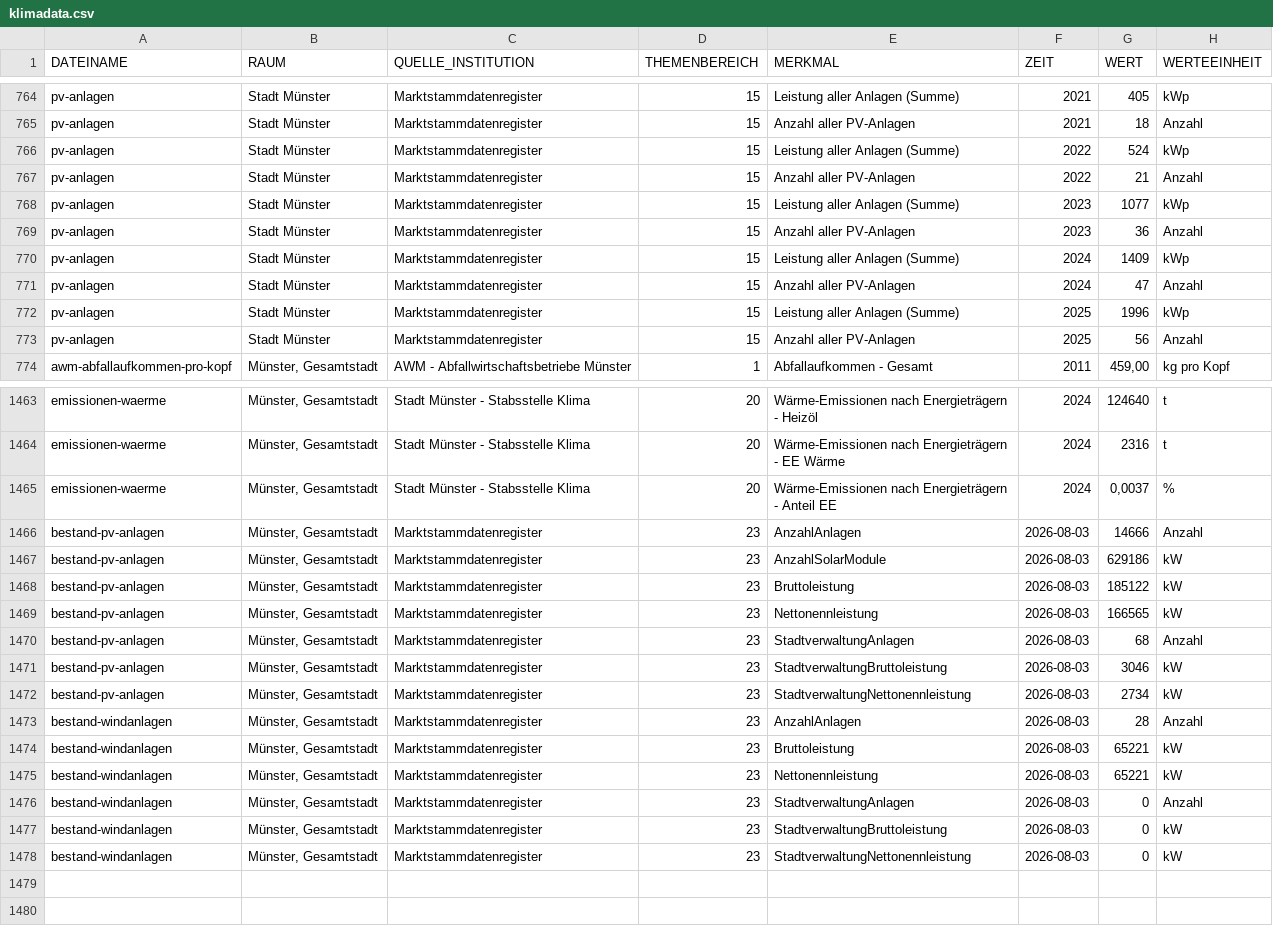
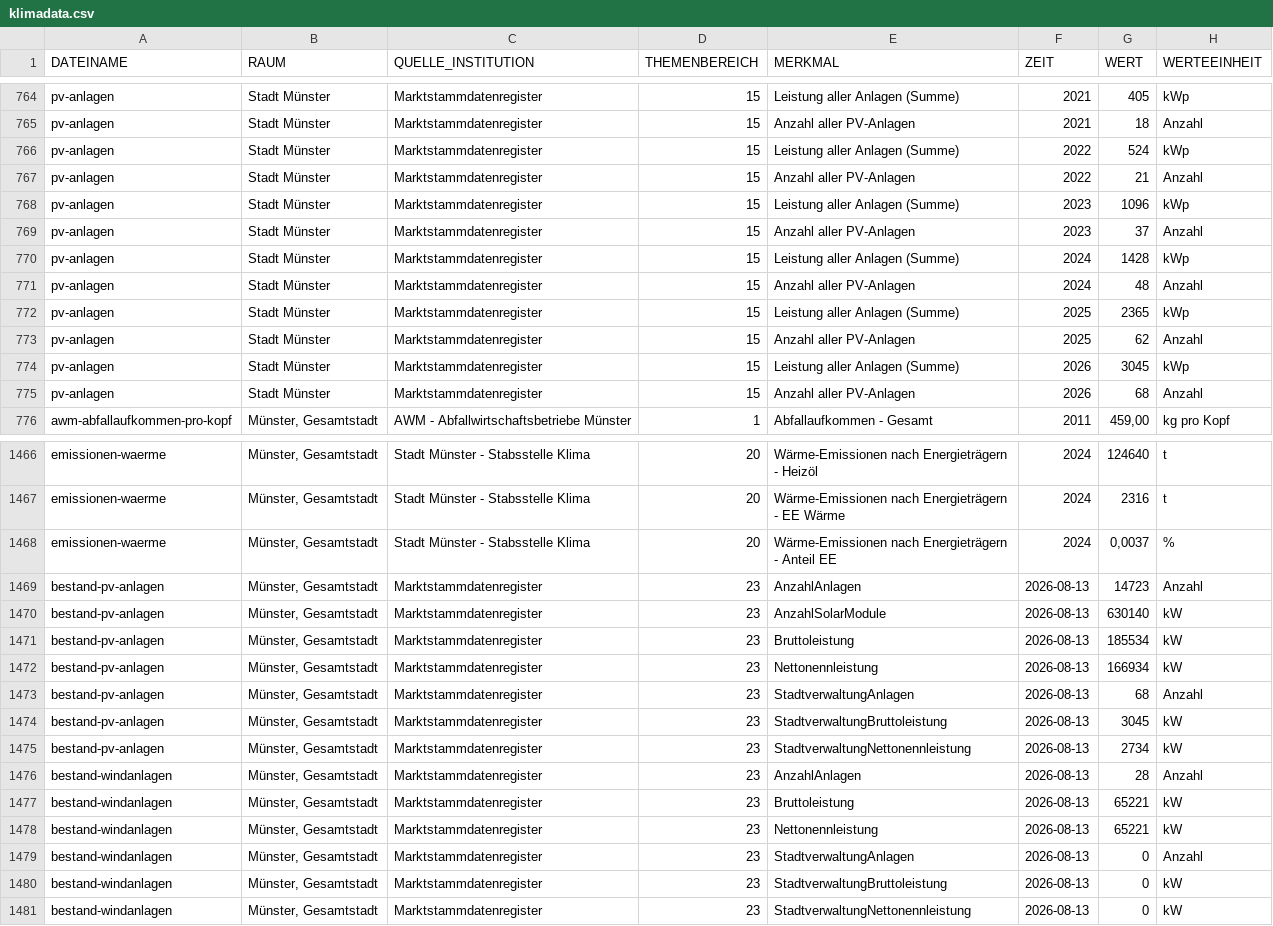
Before and after one commit to od-ms/converter-scripts, a CSV file: klimadashboard/klimadata.csv, drawn as a sheet; only a part is shown, gaps mark what is left out; the diff covers the shown part only.

Commit message:
update busse & solar

```diff
--- a/klimadashboard/klimadata.csv
+++ b/klimadashboard/klimadata.csv
@@ -767,8 +767,10 @@ pv-anlagen;Stadt Münster;Marktstammdatenregister;15;Leistung aller Anlagen (Sum
 pv-anlagen;Stadt Münster;Marktstammdatenregister;15;Anzahl aller PV-Anlagen;2022;21;Anzahl
-pv-anlagen;Stadt Münster;Marktstammdatenregister;15;Leistung aller Anlagen (Summe);2023;1077;kWp
-pv-anlagen;Stadt Münster;Marktstammdatenregister;15;Anzahl aller PV-Anlagen;2023;36;Anzahl
-pv-anlagen;Stadt Münster;Marktstammdatenregister;15;Leistung aller Anlagen (Summe);2024;1409;kWp
-pv-anlagen;Stadt Münster;Marktstammdatenregister;15;Anzahl aller PV-Anlagen;2024;47;Anzahl
-pv-anlagen;Stadt Münster;Marktstammdatenregister;15;Leistung aller Anlagen (Summe);2025;1996;kWp
-pv-anlagen;Stadt Münster;Marktstammdatenregister;15;Anzahl aller PV-Anlagen;2025;56;Anzahl
+pv-anlagen;Stadt Münster;Marktstammdatenregister;15;Leistung aller Anlagen (Summe);2023;1096;kWp
+pv-anlagen;Stadt Münster;Marktstammdatenregister;15;Anzahl aller PV-Anlagen;2023;37;Anzahl
+pv-anlagen;Stadt Münster;Marktstammdatenregister;15;Leistung aller Anlagen (Summe);2024;1428;kWp
+pv-anlagen;Stadt Münster;Marktstammdatenregister;15;Anzahl aller PV-Anlagen;2024;48;Anzahl
+pv-anlagen;Stadt Münster;Marktstammdatenregister;15;Leistung aller Anlagen (Summe);2025;2365;kWp
+pv-anlagen;Stadt Münster;Marktstammdatenregister;15;Anzahl aller PV-Anlagen;2025;62;Anzahl
+pv-anlagen;Stadt Münster;Marktstammdatenregister;15;Leistung aller Anlagen (Summe);2026;3045;kWp
+pv-anlagen;Stadt Münster;Marktstammdatenregister;15;Anzahl aller PV-Anlagen;2026;68;Anzahl
 awm-abfallaufkommen-pro-kopf;Münster, Gesamtstadt;AWM - Abfallwirtschaftsbetriebe Münster;1;Abfallaufkommen - Gesamt;2011;459,00;kg pro Kopf
@@ -1465,14 +1468,14 @@ emissionen-waerme;Münster, Gesamtstadt;Stadt Münster - Stabsstelle Klima;20;W
 emissionen-waerme;Münster, Gesamtstadt;Stadt Münster - Stabsstelle Klima;20;Wärme-Emissionen nach Energieträgern - Anteil EE;2024;0,0037;%
-bestand-pv-anlagen;Münster, Gesamtstadt;Marktstammdatenregister;23;AnzahlAnlagen;2026-08-03;14666;Anzahl
-bestand-pv-anlagen;Münster, Gesamtstadt;Marktstammdatenregister;23;AnzahlSolarModule;2026-08-03;629186;kW
-bestand-pv-anlagen;Münster, Gesamtstadt;Marktstammdatenregister;23;Bruttoleistung;2026-08-03;185122;kW
-bestand-pv-anlagen;Münster, Gesamtstadt;Marktstammdatenregister;23;Nettonennleistung;2026-08-03;166565;kW
-bestand-pv-anlagen;Münster, Gesamtstadt;Marktstammdatenregister;23;StadtverwaltungAnlagen;2026-08-03;68;Anzahl
-bestand-pv-anlagen;Münster, Gesamtstadt;Marktstammdatenregister;23;StadtverwaltungBruttoleistung;2026-08-03;3046;kW
-bestand-pv-anlagen;Münster, Gesamtstadt;Marktstammdatenregister;23;StadtverwaltungNettonennleistung;2026-08-03;2734;kW
-bestand-windanlagen;Münster, Gesamtstadt;Marktstammdatenregister;23;AnzahlAnlagen;2026-08-03;28;Anzahl
-bestand-windanlagen;Münster, Gesamtstadt;Marktstammdatenregister;23;Bruttoleistung;2026-08-03;65221;kW
-bestand-windanlagen;Münster, Gesamtstadt;Marktstammdatenregister;23;Nettonennleistung;2026-08-03;65221;kW
-bestand-windanlagen;Münster, Gesamtstadt;Marktstammdatenregister;23;StadtverwaltungAnlagen;2026-08-03;0;Anzahl
-bestand-windanlagen;Münster, Gesamtstadt;Marktstammdatenregister;23;StadtverwaltungBruttoleistung;2026-08-03;0;kW
-bestand-windanlagen;Münster, Gesamtstadt;Marktstammdatenregister;23;StadtverwaltungNettonennleistung;2026-08-03;0;kW
+bestand-pv-anlagen;Münster, Gesamtstadt;Marktstammdatenregister;23;AnzahlAnlagen;2026-08-13;14723;Anzahl
+bestand-pv-anlagen;Münster, Gesamtstadt;Marktstammdatenregister;23;AnzahlSolarModule;2026-08-13;630140;kW
+bestand-pv-anlagen;Münster, Gesamtstadt;Marktstammdatenregister;23;Bruttoleistung;2026-08-13;185534;kW
+bestand-pv-anlagen;Münster, Gesamtstadt;Marktstammdatenregister;23;Nettonennleistung;2026-08-13;166934;kW
+bestand-pv-anlagen;Münster, Gesamtstadt;Marktstammdatenregister;23;StadtverwaltungAnlagen;2026-08-13;68;Anzahl
+bestand-pv-anlagen;Münster, Gesamtstadt;Marktstammdatenregister;23;StadtverwaltungBruttoleistung;2026-08-13;3045;kW
+bestand-pv-anlagen;Münster, Gesamtstadt;Marktstammdatenregister;23;StadtverwaltungNettonennleistung;2026-08-13;2734;kW
+bestand-windanlagen;Münster, Gesamtstadt;Marktstammdatenregister;23;AnzahlAnlagen;2026-08-13;28;Anzahl
+bestand-windanlagen;Münster, Gesamtstadt;Marktstammdatenregister;23;Bruttoleistung;2026-08-13;65221;kW
+bestand-windanlagen;Münster, Gesamtstadt;Marktstammdatenregister;23;Nettonennleistung;2026-08-13;65221;kW
+bestand-windanlagen;Münster, Gesamtstadt;Marktstammdatenregister;23;StadtverwaltungAnlagen;2026-08-13;0;Anzahl
+bestand-windanlagen;Münster, Gesamtstadt;Marktstammdatenregister;23;StadtverwaltungBruttoleistung;2026-08-13;0;kW
+bestand-windanlagen;Münster, Gesamtstadt;Marktstammdatenregister;23;StadtverwaltungNettonennleistung;2026-08-13;0;kW
```
Also changed, not shown: 1 added row elsewhere in this file.
